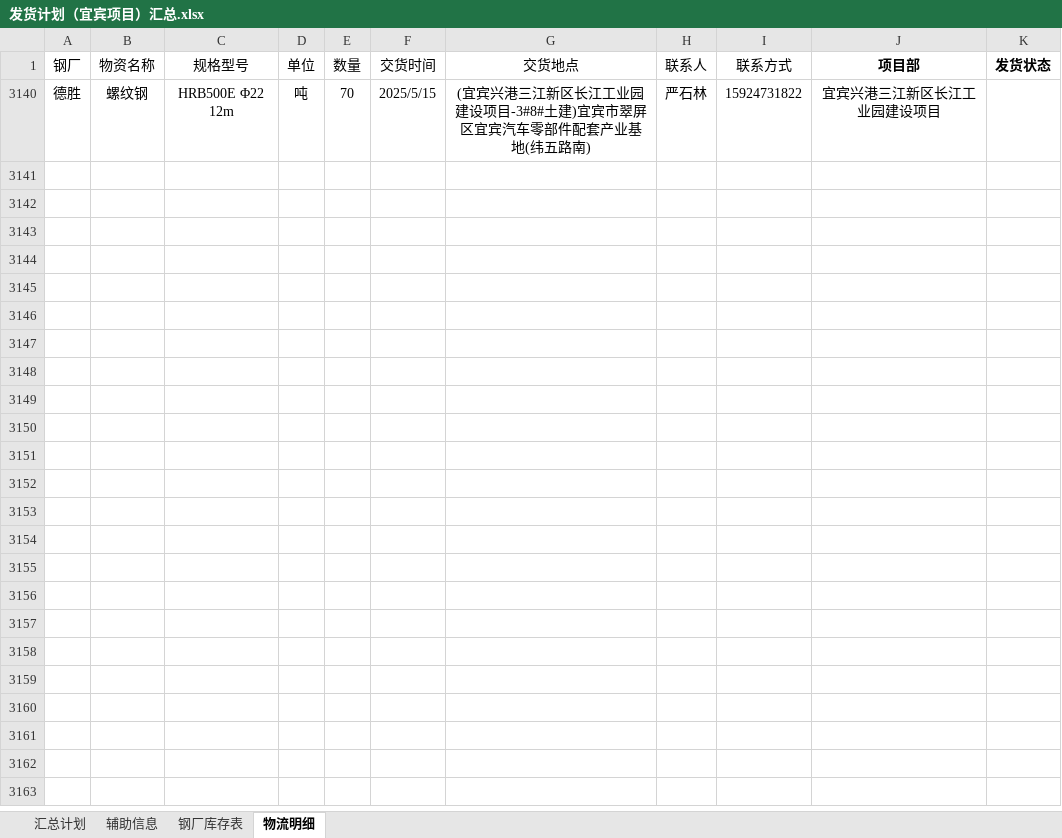
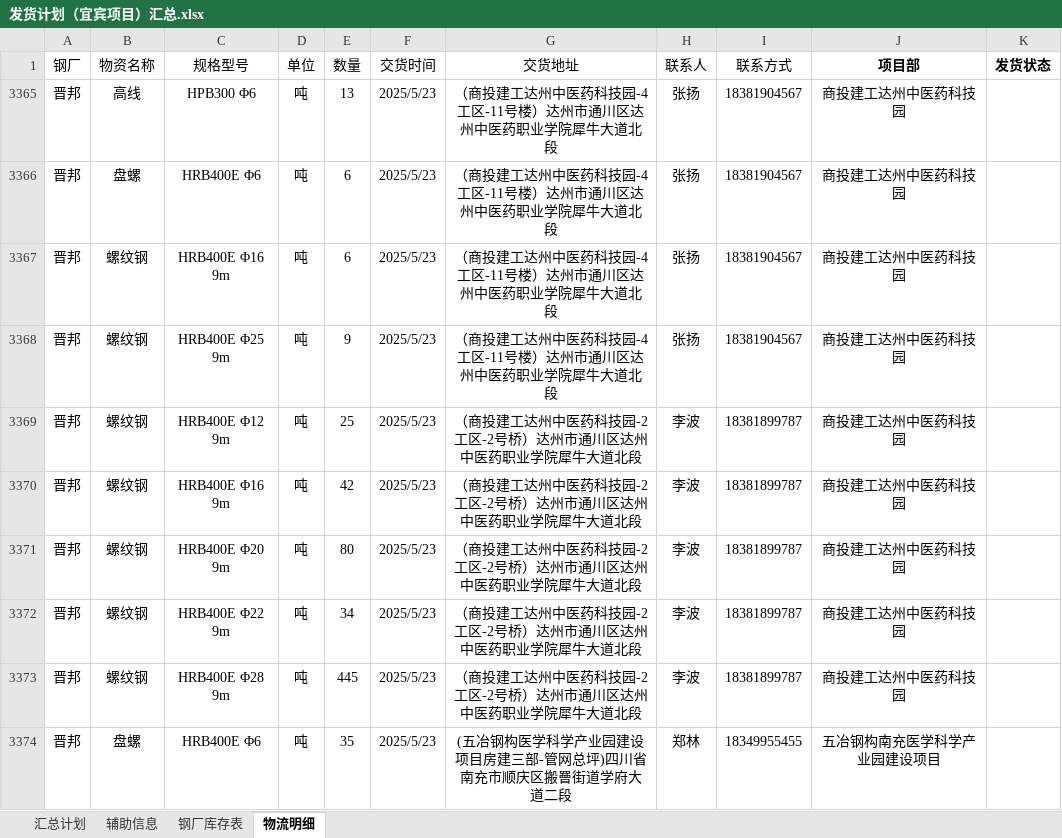
Before and after one commit to monizhou/TVBOX, an Excel workbook: 发货计划（宜宾项目）汇总.xlsx, sheet 物流明细, drawn as a sheet; values as stored, in another font and other column widths than the file's, no borders; removed rows and columns are numbered as before the commit, all else as after; the diff names each change by its address in the sheet, - before the commit and + after, or states it on an @@ line.

```diff
--- a/发货计划（宜宾项目）汇总.xlsx (sheet 物流明细)
+++ b/发货计划（宜宾项目）汇总.xlsx (sheet 物流明细)
-G1: 交货地点
+G1: 交货地址
@@ row 3140 hidden: 德胜 | 螺纹钢 | HRB500E Φ22 12m | 吨 | 70 | 2025/5/15 | (宜宾兴港三江新区长江工业园建设项目-3#8#土建)宜宾市翠屏区宜宾汽车零部件配套产业基地(纬五路南) | 严石林 | 15924731822 | 宜宾兴港三江新区长江工业园建设项目 @@
+row 3365: 晋邦 | 高线 | HPB300 Φ6 | 吨 | 13 | 2025/5/23 | （商投建工达州中医药科技园-4工区-11号楼）达州市通川区达州中医药职业学院犀牛大道北段 | 张扬 | 18381904567 | 商投建工达州中医药科技园
+row 3366: 晋邦 | 盘螺 | HRB400E Φ6 | 吨 | 6 | 2025/5/23 | （商投建工达州中医药科技园-4工区-11号楼）达州市通川区达州中医药职业学院犀牛大道北段 | 张扬 | 18381904567 | 商投建工达州中医药科技园
+row 3367: 晋邦 | 螺纹钢 | HRB400E Φ16 9m | 吨 | 6 | 2025/5/23 | （商投建工达州中医药科技园-4工区-11号楼）达州市通川区达州中医药职业学院犀牛大道北段 | 张扬 | 18381904567 | 商投建工达州中医药科技园
+row 3368: 晋邦 | 螺纹钢 | HRB400E Φ25 9m | 吨 | 9 | 2025/5/23 | （商投建工达州中医药科技园-4工区-11号楼）达州市通川区达州中医药职业学院犀牛大道北段 | 张扬 | 18381904567 | 商投建工达州中医药科技园
+row 3369: 晋邦 | 螺纹钢 | HRB400E Φ12 9m | 吨 | 25 | 2025/5/23 | （商投建工达州中医药科技园-2工区-2号桥）达州市通川区达州中医药职业学院犀牛大道北段 | 李波 | 18381899787 | 商投建工达州中医药科技园
+row 3370: 晋邦 | 螺纹钢 | HRB400E Φ16 9m | 吨 | 42 | 2025/5/23 | （商投建工达州中医药科技园-2工区-2号桥）达州市通川区达州中医药职业学院犀牛大道北段 | 李波 | 18381899787 | 商投建工达州中医药科技园
+row 3371: 晋邦 | 螺纹钢 | HRB400E Φ20 9m | 吨 | 80 | 2025/5/23 | （商投建工达州中医药科技园-2工区-2号桥）达州市通川区达州中医药职业学院犀牛大道北段 | 李波 | 18381899787 | 商投建工达州中医药科技园
+row 3372: 晋邦 | 螺纹钢 | HRB400E Φ22 9m | 吨 | 34 | 2025/5/23 | （商投建工达州中医药科技园-2工区-2号桥）达州市通川区达州中医药职业学院犀牛大道北段 | 李波 | 18381899787 | 商投建工达州中医药科技园
+row 3373: 晋邦 | 螺纹钢 | HRB400E Φ28 9m | 吨 | 445 | 2025/5/23 | （商投建工达州中医药科技园-2工区-2号桥）达州市通川区达州中医药职业学院犀牛大道北段 | 李波 | 18381899787 | 商投建工达州中医药科技园
+row 3374: 晋邦 | 盘螺 | HRB400E Φ6 | 吨 | 35 | 2025/5/23 | (五冶钢构医学科学产业园建设项目房建三部-管网总坪)四川省南充市顺庆区搬罾街道学府大道二段 | 郑林 | 18349955455 | 五冶钢构南充医学科学产业园建设项目
```
Also changed, not shown: sheet 汇总计划, hidden cells, 1 other file.
